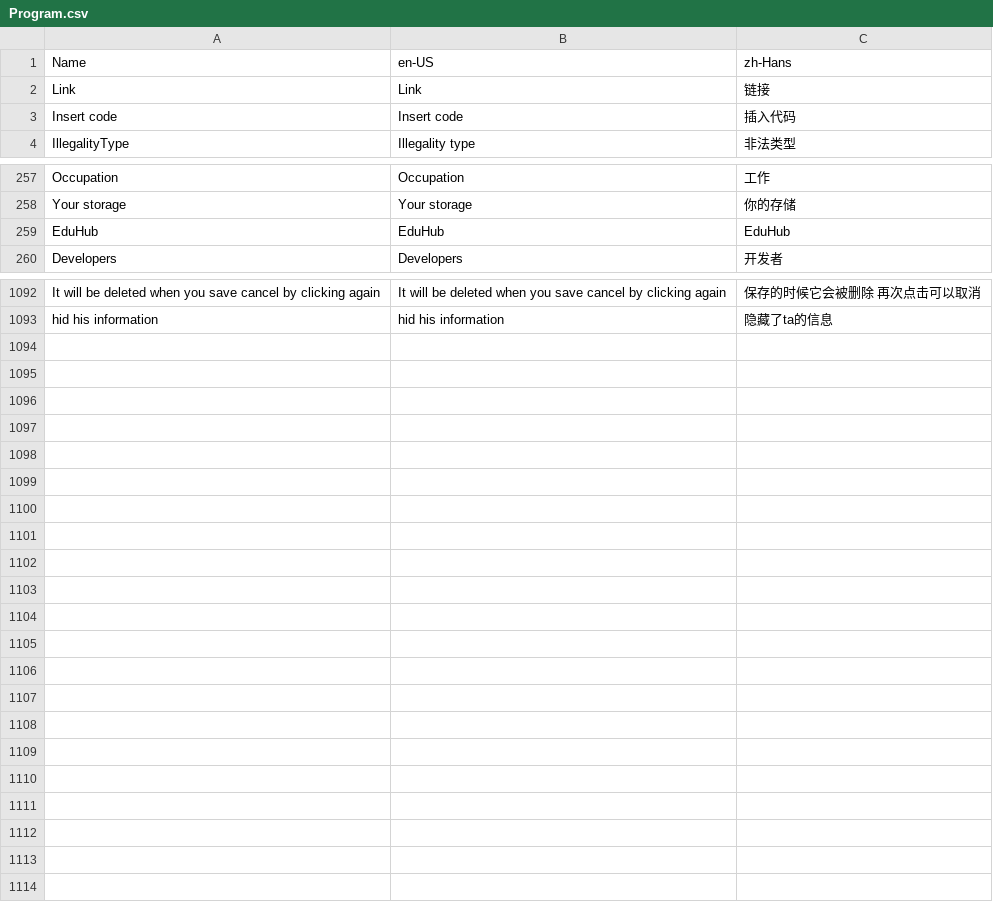
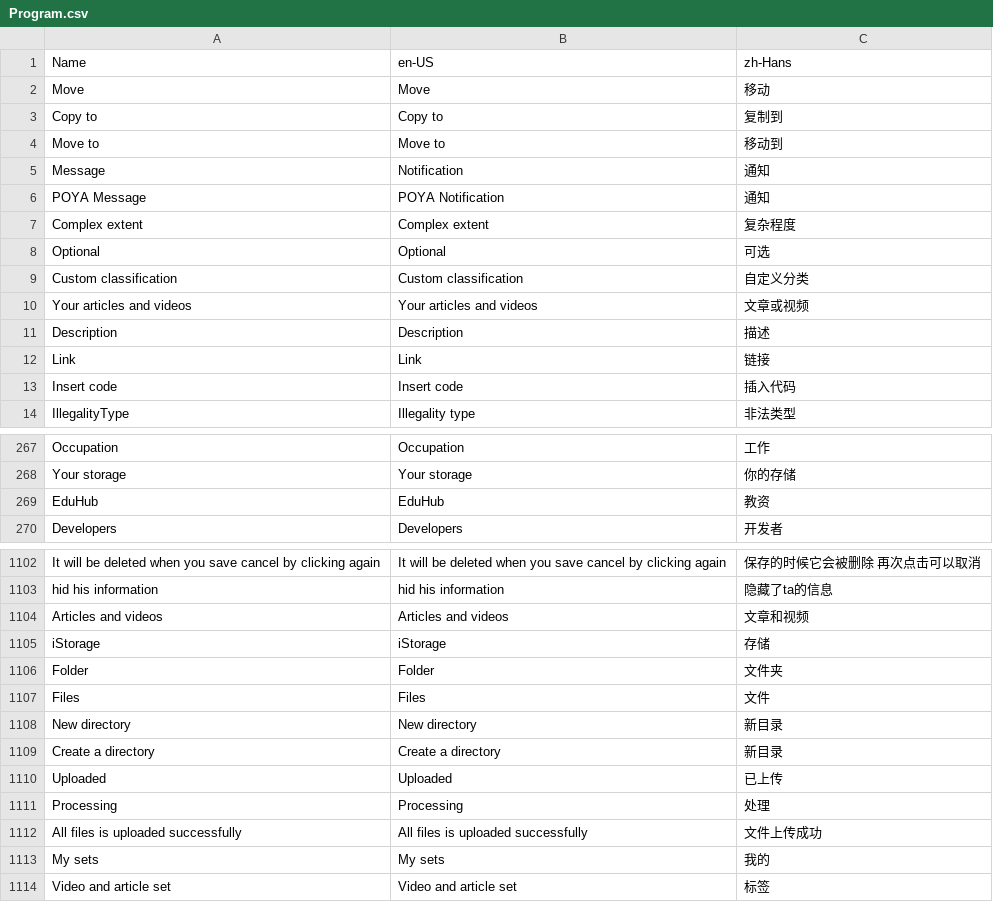
Before and after one commit to larryw3i/POYA, a CSV file: POYA/Resources/Program.csv, drawn as a sheet; only a part is shown, gaps mark what is left out.

```diff
--- a/POYA/Resources/Program.csv
+++ b/POYA/Resources/Program.csv
@@ -1,2 +1,12 @@
 Name,en-US,zh-Hans
+Move,Move,移动
+Copy to,Copy to,复制到
+Move to,Move to,移动到
+Message,Notification,通知
+POYA Message,POYA Notification,通知
+Complex extent,Complex extent,复杂程度
+Optional,Optional,可选
+Custom classification,Custom classification,自定义分类
+Your articles and videos,Your articles and videos,文章或视频
+Description,Description,描述
 Link,Link,链接
@@ -258,3 +268,3 @@ Occupation,Occupation,工作
 Your storage,Your storage,你的存储
-EduHub,EduHub,EduHub
+EduHub,EduHub,教资
 Developers,Developers,开发者
@@ -1093 +1103,12 @@ It will be deleted when you save cancel by clicking again,It will be deleted whe
 hid his information,hid his information,隐藏了ta的信息
+Articles and videos,Articles and videos,文章和视频
+iStorage,iStorage,存储
+Folder,Folder,文件夹
+Files,Files,文件
+New directory,New directory,新目录
+Create a directory,Create a directory,新目录
+Uploaded,Uploaded,已上传
+Processing,Processing,处理
+All files is uploaded successfully,All files is uploaded successfully,文件上传成功
+My sets,My sets,我的
+Video and article set,Video and article set,标签
```
Also changed, not shown: 8 other files.
